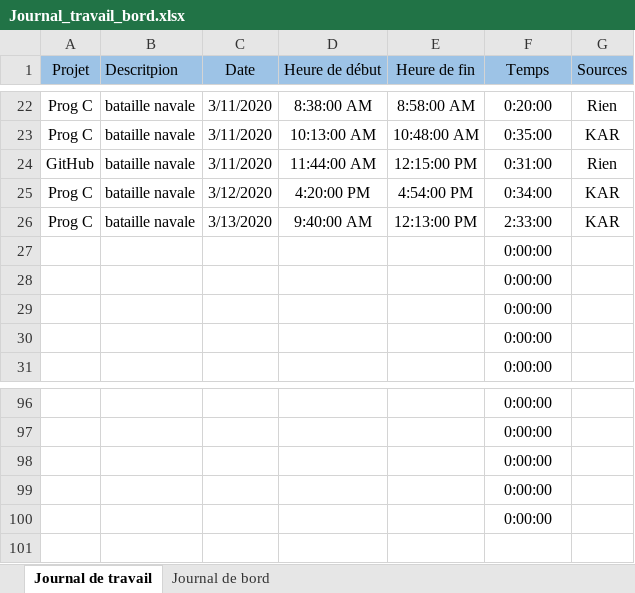
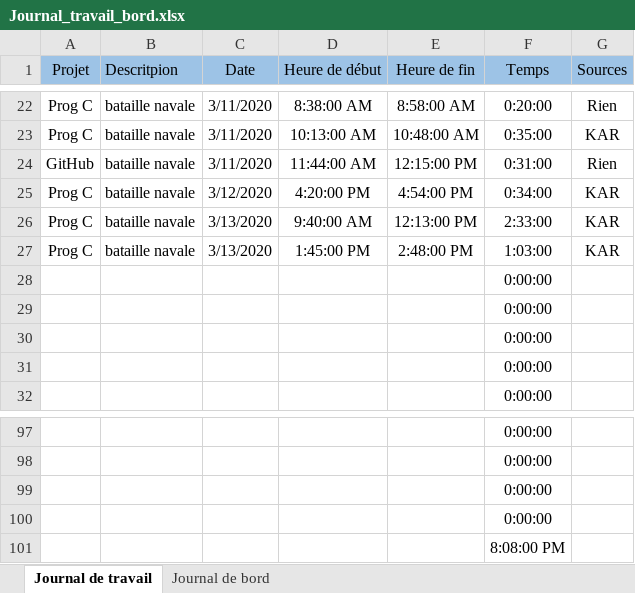
Before and after one commit to R0kkxSynetique/Naval-strike, an Excel workbook: Journal_travail_bord.xlsx, sheet Journal de travail, drawn as a sheet; only a part is shown, gaps mark what is left out; values as stored, in another font and other column widths than the file's, no borders; table styles not drawn; addresses are those after the commit; the diff names each change by its address in the sheet, - before the commit and + after, or states it on an @@ line.

Commit message:
Update Journal_travail_bord.xlsx

```diff
--- a/Journal_travail_bord.xlsx (sheet Journal de travail)
+++ b/Journal_travail_bord.xlsx (sheet Journal de travail)
+row 27: Prog C | bataille navale | 3/13/2020 | 1:45:00 PM | 2:48:00 PM | 1:03:00 | KAR
-F101 (Temps): 0:00:00
+F101 (Temps): 8:08:00 PM
```
